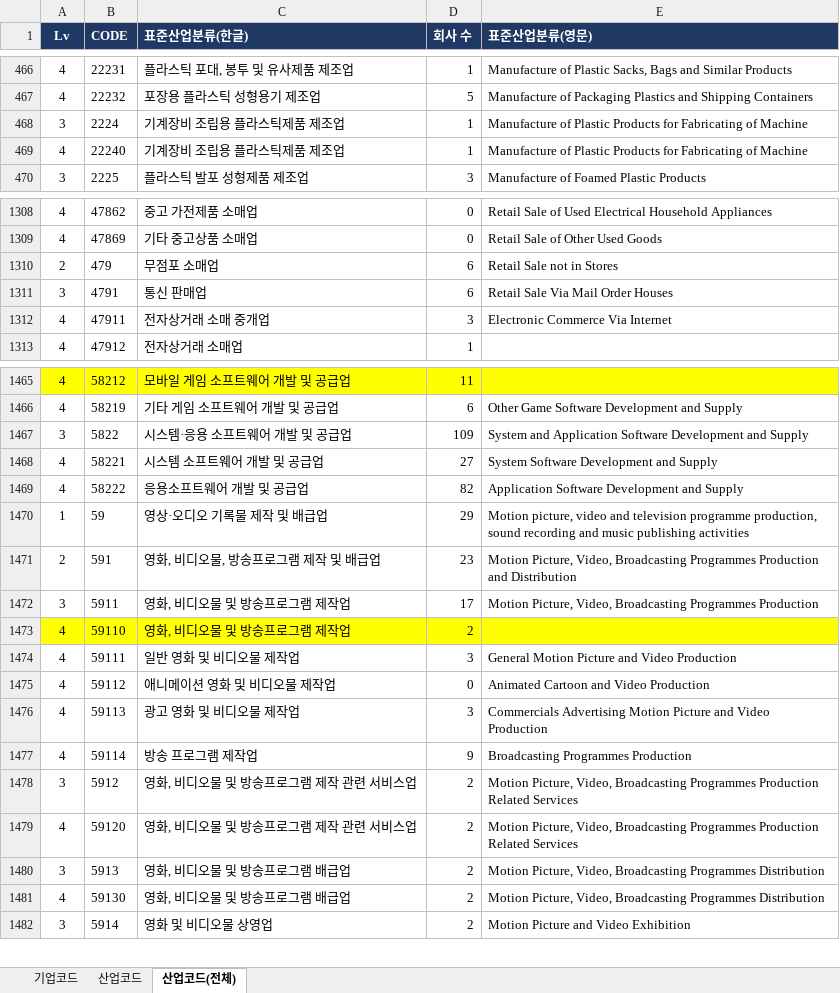
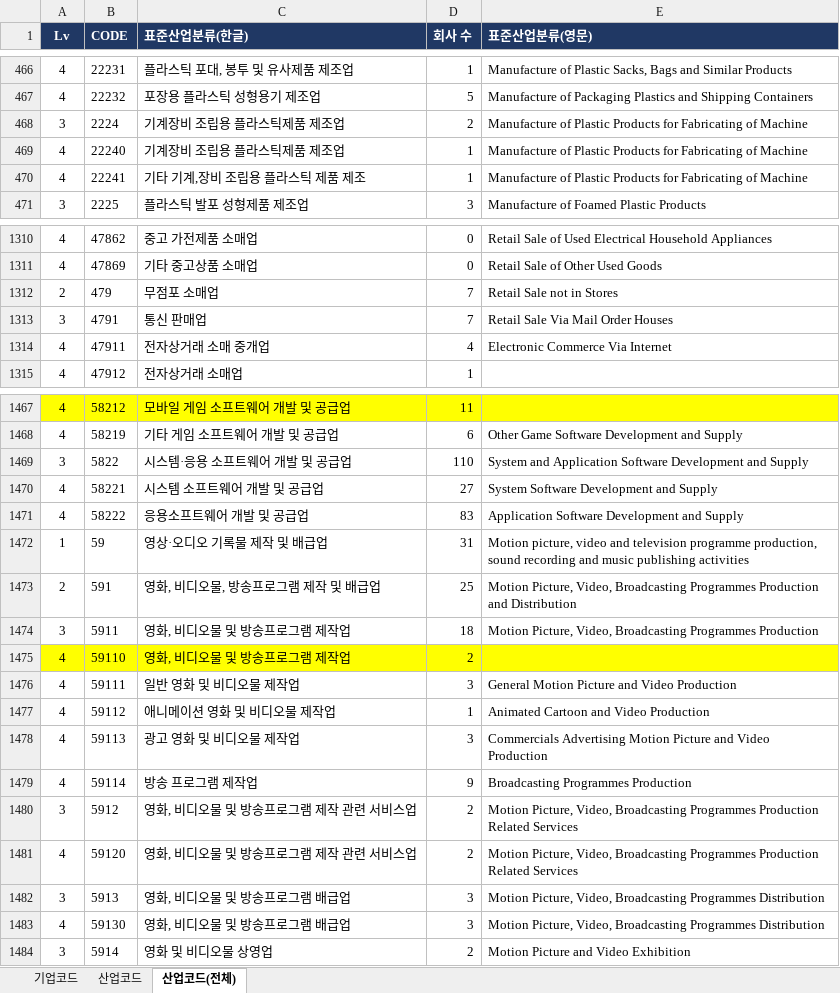
Before and after one commit to Sangjee-Jung/pybo, an Excel workbook: static/산점도분석_List_개발버전.xlsx, sheet 산업코드(전체), drawn as a sheet; only a part is shown, gaps mark what is left out; values as stored, in another font and other column widths than the file's, no borders; conditional formats not drawn; addresses are those after the commit; the diff covers the shown part only; the diff names each change by its address in the sheet, - before the commit and + after, or states it on an @@ line.

```diff
--- a/static/산점도분석_List_개발버전.xlsx (sheet 산업코드(전체))
+++ b/static/산점도분석_List_개발버전.xlsx (sheet 산업코드(전체))
-D468 (회사 수): 1
+D468 (회사 수): 2
+row 470: 4 | 22241 | 기타 기계,장비 조립용 플라스틱 제품 제조 | 1 | Manufacture of Plastic Products for Fabricating of Machine
-D1312:D1313 (회사 수): 6
+D1312:D1313 (회사 수): 7
-D1314 (회사 수): 3
+D1314 (회사 수): 4
-D1469 (회사 수): 109
+D1469 (회사 수): 110
-D1471 (회사 수): 82
+D1471 (회사 수): 83
-D1472 (회사 수): 29
+D1472 (회사 수): 31
-D1473 (회사 수): 23
+D1473 (회사 수): 25
-D1474 (회사 수): 17
+D1474 (회사 수): 18
-D1477 (회사 수): 0
+D1477 (회사 수): 1
-D1482:D1483 (회사 수): 2
+D1482:D1483 (회사 수): 3
```
Also changed, not shown: 2 added rows, 1 removed row and 57 edited cells elsewhere in this sheet, sheet 기업코드, formulas that keep their value, 6 other files.
